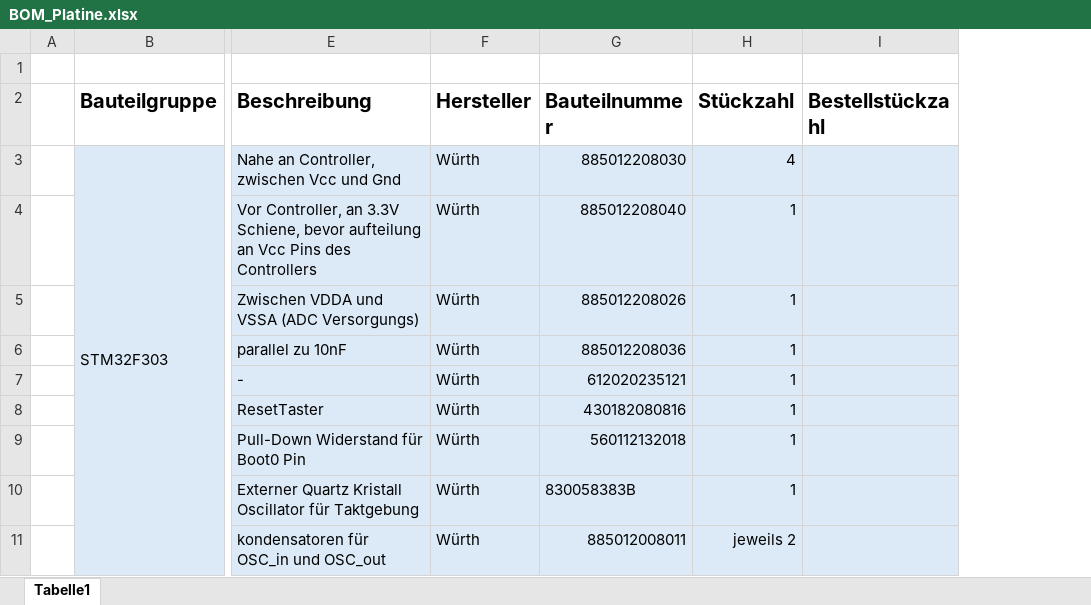
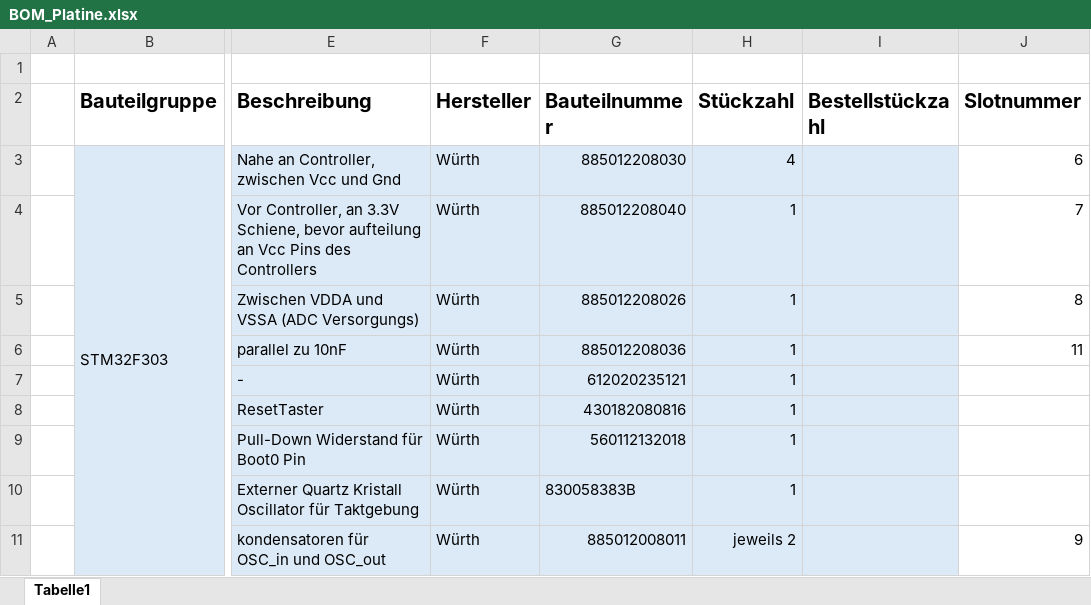
Before and after one commit to Maxim-1301/Projektarbeit_Joystick, an Excel workbook: BOM/BOM_Platine.xlsx, sheet Tabelle1, drawn as a sheet; only a part is shown, gaps mark what is left out; values as stored, in another font and other column widths than the file's, no borders; the diff names each change by its address in the sheet, - before the commit and + after, or states it on an @@ line.

```diff
--- a/BOM/BOM_Platine.xlsx (sheet Tabelle1)
+++ b/BOM/BOM_Platine.xlsx (sheet Tabelle1)
+column J (Slotnummer), rows 3-11: 6 | 7 | 8 | 11 |  |  |  |  | 9
```
Also changed, not shown: 1 other file.
